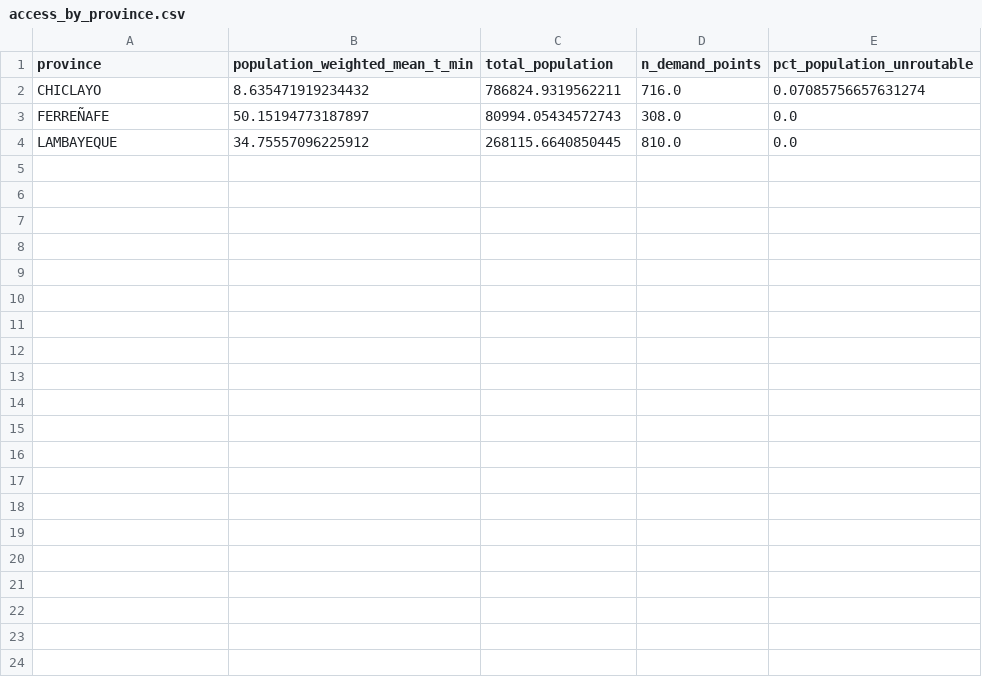
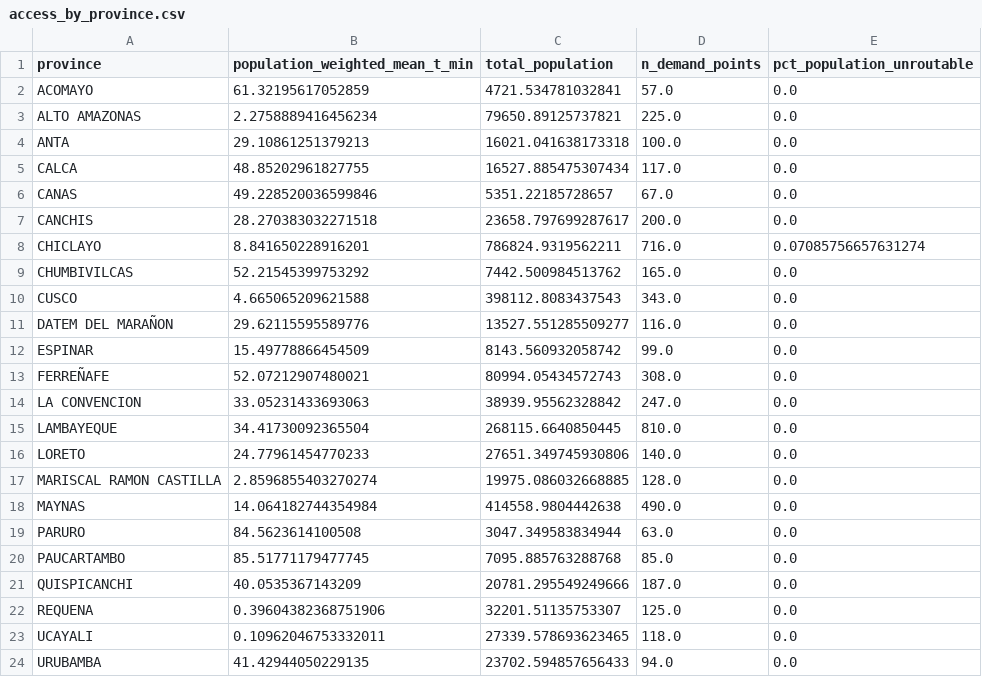
Before and after one commit to LuisFelipeAbriojo/HW2--DSPYTHON-LFAV, a CSV file: data/outputs/access_by_province.csv, drawn as a sheet.

```diff
--- a/data/outputs/access_by_province.csv
+++ b/data/outputs/access_by_province.csv
@@ -1,4 +1,24 @@
 province,population_weighted_mean_t_min,total_population,n_demand_points,pct_population_unroutable
-CHICLAYO,8.635471919234432,786824.9319562211,716.0,0.07085756657631274
-FERREÑAFE,50.15194773187897,80994.05434572743,308.0,0.0
-LAMBAYEQUE,34.75557096225912,268115.6640850445,810.0,0.0
+ACOMAYO,61.32195617052859,4721.534781032841,57.0,0.0
+ALTO AMAZONAS,2.2758889416456234,79650.89125737821,225.0,0.0
+ANTA,29.10861251379213,16021.041638173318,100.0,0.0
+CALCA,48.85202961827755,16527.885475307434,117.0,0.0
+CANAS,49.228520036599846,5351.22185728657,67.0,0.0
+CANCHIS,28.270383032271518,23658.797699287617,200.0,0.0
+CHICLAYO,8.841650228916201,786824.9319562211,716.0,0.07085756657631274
+CHUMBIVILCAS,52.21545399753292,7442.500984513762,165.0,0.0
+CUSCO,4.665065209621588,398112.8083437543,343.0,0.0
+DATEM DEL MARAÑON,29.62115595589776,13527.551285509277,116.0,0.0
+ESPINAR,15.49778866454509,8143.560932058742,99.0,0.0
+FERREÑAFE,52.07212907480021,80994.05434572743,308.0,0.0
+LA CONVENCION,33.05231433693063,38939.95562328842,247.0,0.0
+LAMBAYEQUE,34.41730092365504,268115.6640850445,810.0,0.0
+LORETO,24.77961454770233,27651.349745930806,140.0,0.0
+MARISCAL RAMON CASTILLA,2.8596855403270274,19975.086032668885,128.0,0.0
+MAYNAS,14.064182744354984,414558.9804442638,490.0,0.0
+PARURO,84.5623614100508,3047.349583834944,63.0,0.0
+PAUCARTAMBO,85.51771179477745,7095.885763288768,85.0,0.0
+QUISPICANCHI,40.0535367143209,20781.295549249666,187.0,0.0
+REQUENA,0.39604382368751906,32201.51135753307,125.0,0.0
+UCAYALI,0.10962046753332011,27339.578693623465,118.0,0.0
+URUBAMBA,41.42944050229135,23702.594857656433,94.0,0.0
```
Also changed, not shown: data/outputs/coverage_bands.csv, data/outputs/critical_gap_ranking.csv, 36 other files.
